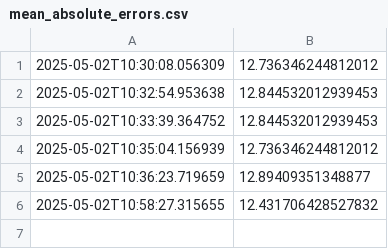
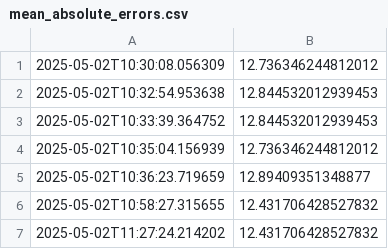
Before and after one commit to Kovox91/DengAI--Competition, a CSV file: data/06_model_output/mean_absolute_errors.csv, drawn as a sheet; the diff names each change by its address in the sheet, - before the commit and + after, or states it on an @@ line.

```diff
--- a/data/06_model_output/mean_absolute_errors.csv
+++ b/data/06_model_output/mean_absolute_errors.csv
+row 7: 2025-05-02T11:27:24.214202 | 12.431706428527832
```
Also changed, not shown: 1 other file.
